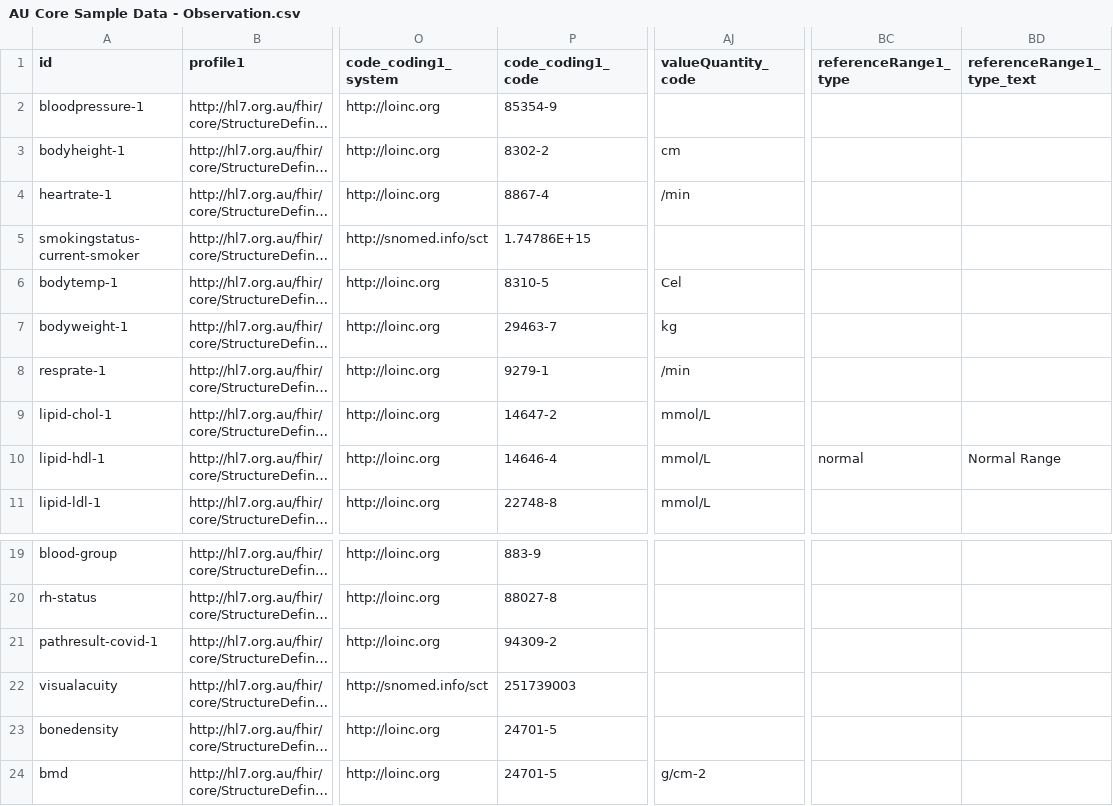
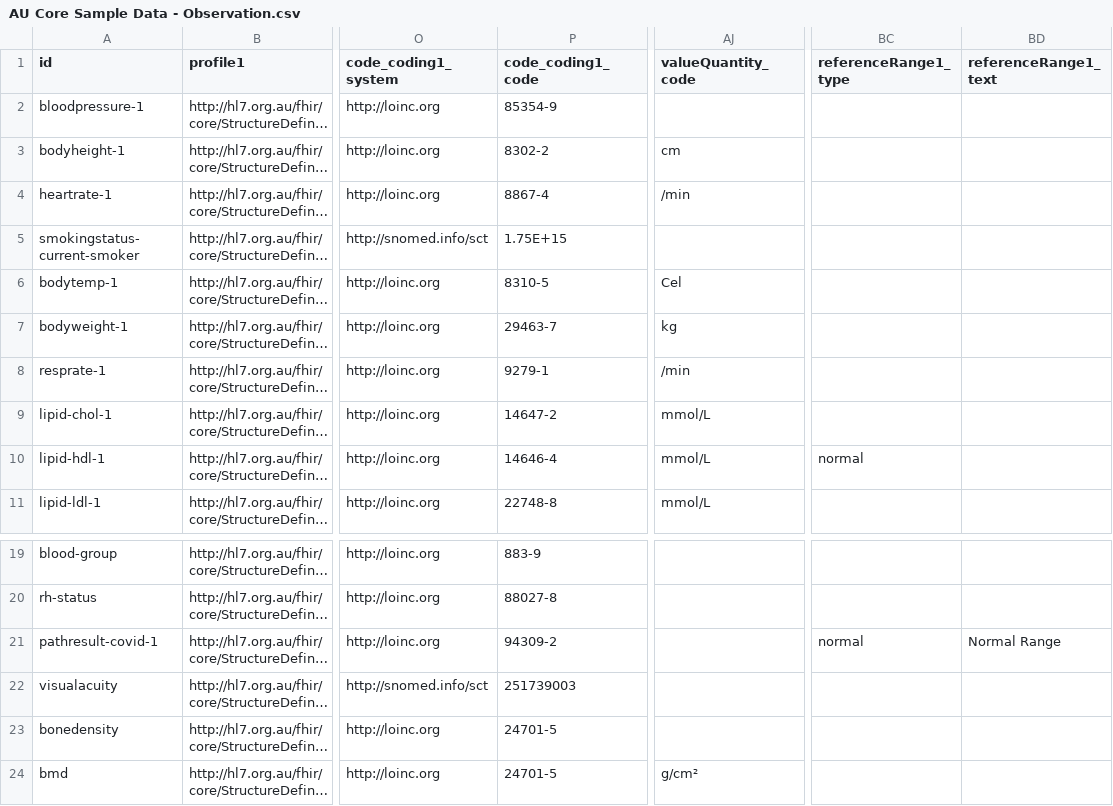
Before and after one commit to hl7au/au-fhir-test-data, a CSV file: testdata-csv/AU Core Sample Data - Observation.csv, drawn as a sheet; only a part is shown, gaps mark what is left out; long unchanged cells end in …; the diff names each change by its address in the sheet, - before the commit and + after, or states it on an @@ line.

```diff
--- a/testdata-csv/AU Core Sample Data - Observation.csv
+++ b/testdata-csv/AU Core Sample Data - Observation.csv
-BD1: referenceRange1_type_text
+BD1: referenceRange1_text
-P5 (code_coding1_code): 1.74786E+15
+P5 (code_coding1_code): 1.75E+15
-BD10 (referenceRange1_text): Normal Range
+BD10 (referenceRange1_text): (empty)
-BC21 (referenceRange1_type): (empty)
+BC21 (referenceRange1_type): normal
-BD21 (referenceRange1_text): (empty)
+BD21 (referenceRange1_text): Normal Range
-AJ24 (valueQuantity_code): g/cm-2
+AJ24 (valueQuantity_code): g/cm²
```
Also changed, not shown: 2 other files.
